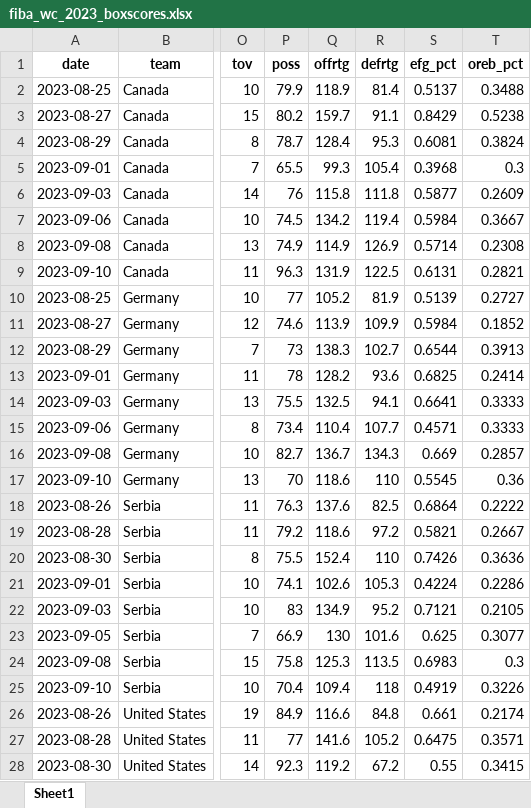
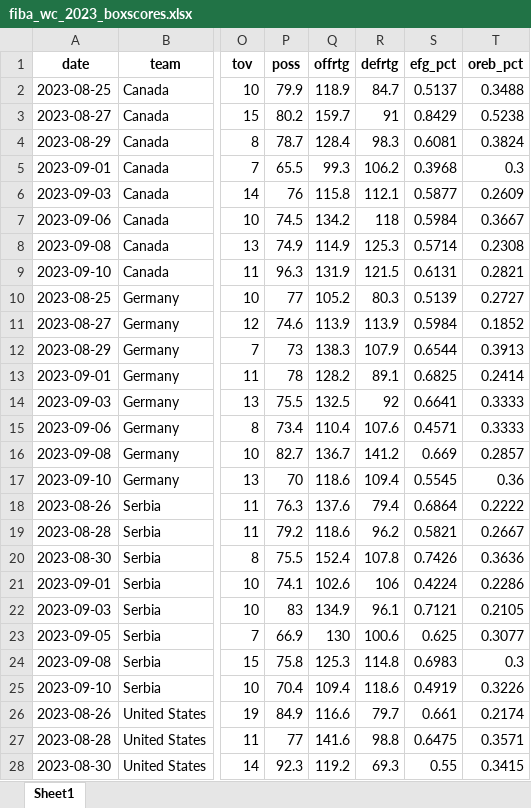
Before and after one commit to adamsewell85/time-lag-analysis, an Excel workbook: fiba_wc_2023_boxscores.xlsx, sheet Sheet1, drawn as a sheet; only a part is shown, gaps mark what is left out; values as stored, in another font and other column widths than the file's, no borders; the diff covers the shown part only; the diff names each change by its address in the sheet, - before the commit and + after, or states it on an @@ line.

Commit message:
Correct basketball DEFRTG definition (opponent points per opponent possession)
DEFRTG is a team's points allowed divided by the opponent's possessions
(i.e. the opponent's offensive rating), not points allowed over the team's own
possessions. Recomputing this reproduces the published Table 3 DEFRTG values
and Table 4 slopes exactly (e.g. Canada DEFRTG beta=1.06, R2=0.85).

```diff
--- a/fiba_wc_2023_boxscores.xlsx (sheet Sheet1)
+++ b/fiba_wc_2023_boxscores.xlsx (sheet Sheet1)
-R2 (defrtg): 81.4
+R2 (defrtg): 84.7
-R3 (defrtg): 91.1
+R3 (defrtg): 91
-R4 (defrtg): 95.3
+R4 (defrtg): 98.3
-R5 (defrtg): 105.4
+R5 (defrtg): 106.2
-R6 (defrtg): 111.8
+R6 (defrtg): 112.1
-R7 (defrtg): 119.4
+R7 (defrtg): 118
-R8 (defrtg): 126.9
+R8 (defrtg): 125.3
-R9 (defrtg): 122.5
+R9 (defrtg): 121.5
-R10 (defrtg): 81.9
+R10 (defrtg): 80.3
-R11 (defrtg): 109.9
+R11 (defrtg): 113.9
-R12 (defrtg): 102.7
+R12 (defrtg): 107.9
-R13 (defrtg): 93.6
+R13 (defrtg): 89.1
-R14 (defrtg): 94.1
+R14 (defrtg): 92
-R15 (defrtg): 107.7
+R15 (defrtg): 107.6
-R16 (defrtg): 134.3
+R16 (defrtg): 141.2
-R17 (defrtg): 110
+R17 (defrtg): 109.4
-R18 (defrtg): 82.5
+R18 (defrtg): 79.4
-R19 (defrtg): 97.2
+R19 (defrtg): 96.2
-R20 (defrtg): 110
+R20 (defrtg): 107.8
-R21 (defrtg): 105.3
+R21 (defrtg): 106
-R22 (defrtg): 95.2
+R22 (defrtg): 96.1
-R23 (defrtg): 101.6
+R23 (defrtg): 100.6
-R24 (defrtg): 113.5
+R24 (defrtg): 114.8
-R25 (defrtg): 118
+R25 (defrtg): 118.6
-R26 (defrtg): 84.8
+R26 (defrtg): 79.7
-R27 (defrtg): 105.2
+R27 (defrtg): 98.8
-R28 (defrtg): 67.2
+R28 (defrtg): 69.3
```
Also changed, not shown: 5 edited cells elsewhere in this sheet, FIBA_WC_2023.xlsx.
